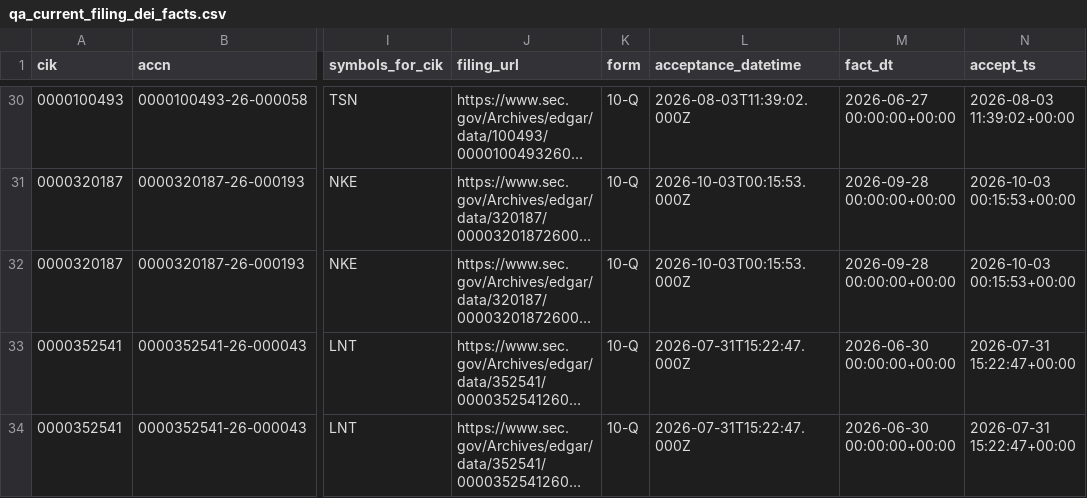
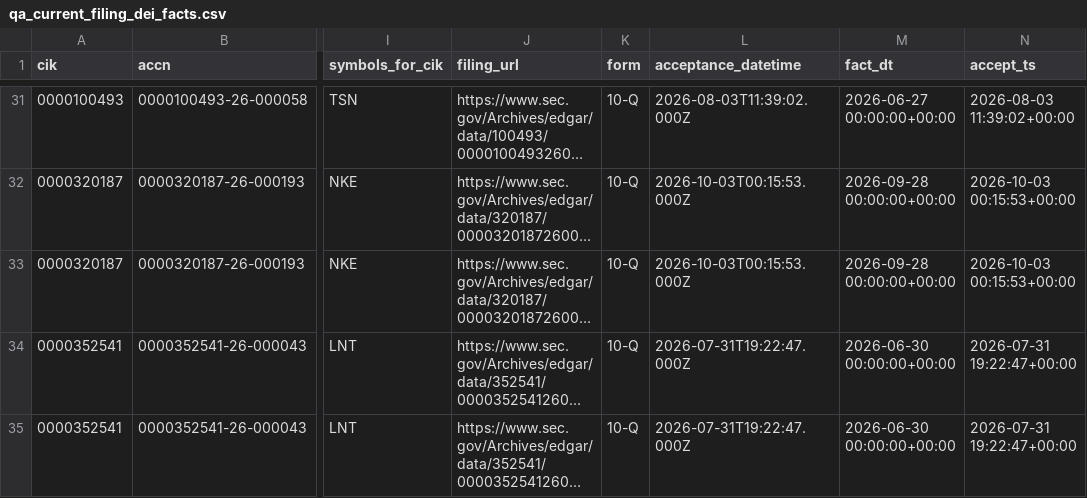
Before and after one commit to nb788/ChatGPT-stock-lab, a CSV file: data/qa_current_filing_dei_facts.csv, drawn as a sheet; only a part is shown, gaps mark what is left out; long unchanged cells end in …; addresses are those after the commit; the diff covers the shown part only; the diff names each change by its address in the sheet, - before the commit and + after, or states it on an @@ line.

```diff
--- a/data/qa_current_filing_dei_facts.csv
+++ b/data/qa_current_filing_dei_facts.csv
-L34:L35 (acceptance_datetime): 2026-07-31T15:22:47.000Z
+L34:L35 (acceptance_datetime): 2026-07-31T19:22:47.000Z
-N34:N35 (accept_ts): 2026-07-31 15:22:47+00:00
+N34:N35 (accept_ts): 2026-07-31 19:22:47+00:00
```
Also changed, not shown: 1 added row and 18 edited cells elsewhere in this file, data/qa_current_coverage.csv, data/qa_current_exception_latest_filings.csv, 19 other files.
